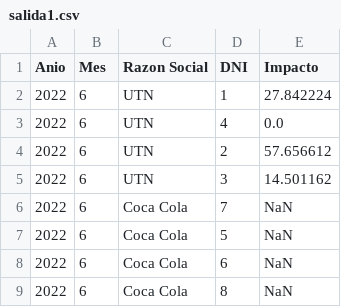
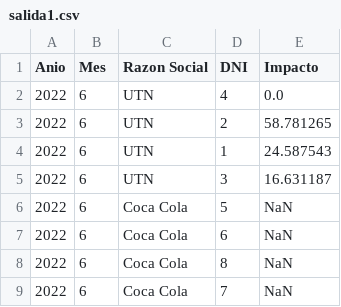
Before and after one commit to SebasCafiero/huella-carbono-sw, a CSV file: src/main/resources/salida1.csv, drawn as a sheet.

```diff
--- a/src/main/resources/salida1.csv
+++ b/src/main/resources/salida1.csv
@@ -1,7 +1,6 @@
 Anio, Mes, Razon Social, DNI, Impacto
-2022, 6, UTN, 1, 27.842224
 2022, 6, UTN, 4, 0.0
-2022, 6, UTN, 2, 57.656612
-2022, 6, UTN, 3, 14.501162
-2022, 6, Coca Cola, 7, NaN
+2022, 6, UTN, 2, 58.781265
+2022, 6, UTN, 1, 24.587543
+2022, 6, UTN, 3, 16.631187
 2022, 6, Coca Cola, 5, NaN
@@ -9 +8,2 @@ Anio, Mes, Razon Social, DNI, Impacto
 2022, 6, Coca Cola, 8, NaN
+2022, 6, Coca Cola, 7, NaN
```
Also changed, not shown: src/main/resources/salida2.csv, 4 other files.
